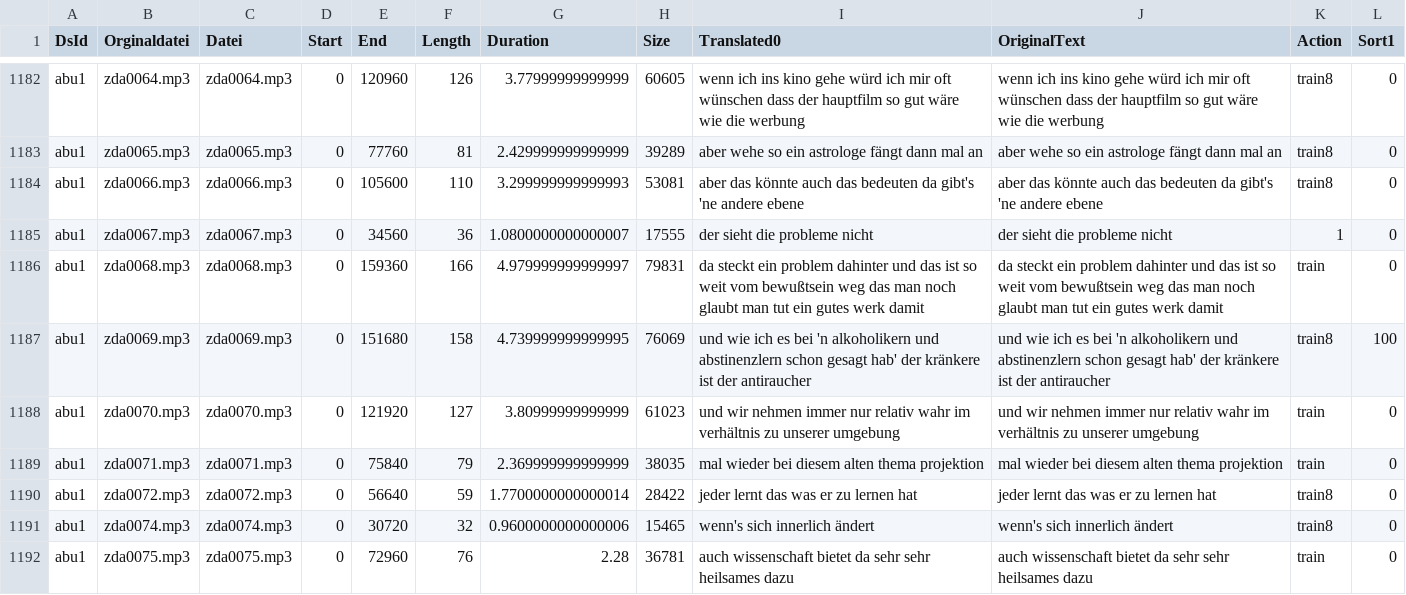
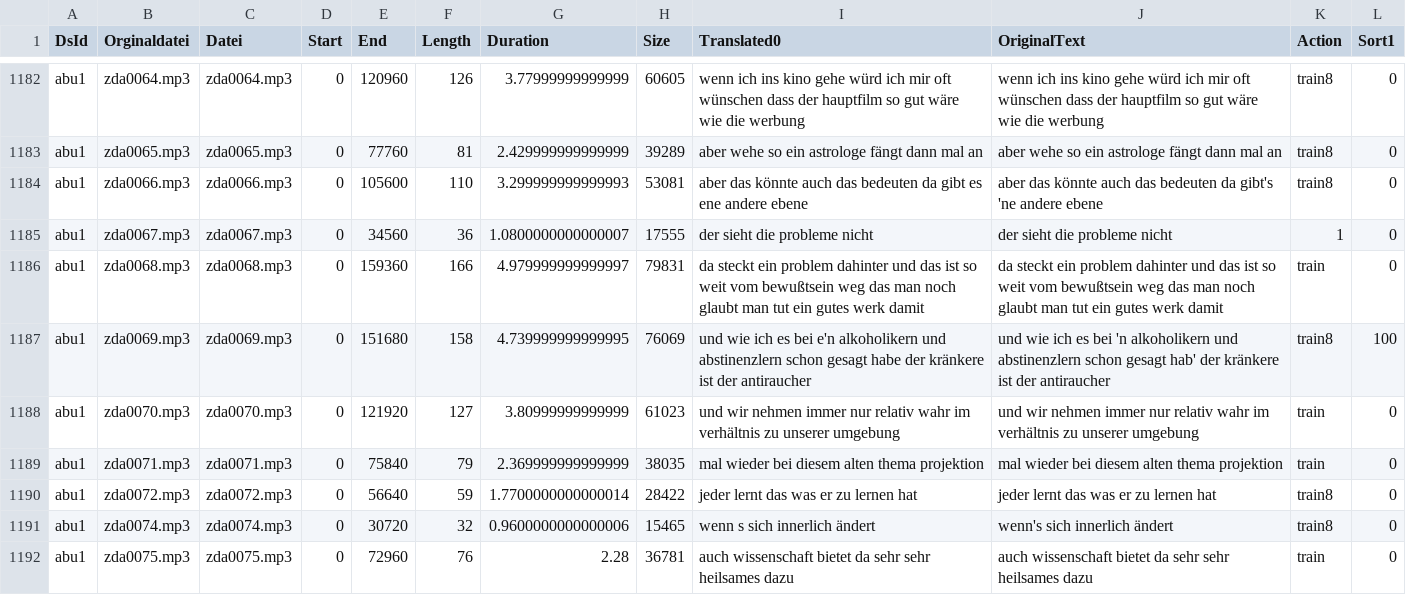
Before and after one commit to ElUnrast/GermanWave2Vec, a CSV file: datasets/abu1/content-translated-with_original.csv, drawn as a sheet; only a part is shown, gaps mark what is left out; the diff covers the shown part only.

Commit message:
Translation of abu1 on epoche 2186

```diff
--- a/datasets/abu1/content-translated-with_original.csv
+++ b/datasets/abu1/content-translated-with_original.csv
@@ -1183,6 +1183,6 @@ abu1;zda0064.mp3;zda0064.mp3;0;120960;126;3.77999999999999;60605;wenn ich ins ki
 abu1;zda0065.mp3;zda0065.mp3;0;77760;81;2.429999999999999;39289;aber wehe so ein astrologe fängt dann mal an;aber wehe so ein astrologe fängt dann mal an;train8;0
-abu1;zda0066.mp3;zda0066.mp3;0;105600;110;3.299999999999993;53081;aber das könnte auch das bedeuten da gibt's 'ne andere ebene;aber das könnte auch das bedeuten da gibt's 'ne andere ebene;train8;0
+abu1;zda0066.mp3;zda0066.mp3;0;105600;110;3.299999999999993;53081;aber das könnte auch das bedeuten da gibt es ene andere ebene;aber das könnte auch das bedeuten da gibt's 'ne andere ebene;train8;0
 abu1;zda0067.mp3;zda0067.mp3;0;34560;36;1.0800000000000007;17555;der sieht die probleme nicht;der sieht die probleme nicht;1;0
 abu1;zda0068.mp3;zda0068.mp3;0;159360;166;4.979999999999997;79831;da steckt ein problem dahinter und das ist so weit vom bewußtsein weg das man noch glaubt man tut ein gutes werk damit;da steckt ein problem dahinter und das ist so weit vom bewußtsein weg das man noch glaubt man tut ein gutes werk damit;train;0
-abu1;zda0069.mp3;zda0069.mp3;0;151680;158;4.739999999999995;76069;und wie ich es bei 'n alkoholikern und abstinenzlern schon gesagt hab' der kränkere ist der antiraucher;und wie ich es bei 'n alkoholikern und abstinenzlern schon gesagt hab' der kränkere ist der antiraucher;train8;100
+abu1;zda0069.mp3;zda0069.mp3;0;151680;158;4.739999999999995;76069;und wie ich es bei e'n alkoholikern und abstinenzlern schon gesagt habe der kränkere ist der antiraucher;und wie ich es bei 'n alkoholikern und abstinenzlern schon gesagt hab' der kränkere ist der antiraucher;train8;100
 abu1;zda0070.mp3;zda0070.mp3;0;121920;127;3.80999999999999;61023;und wir nehmen immer nur relativ wahr im verhältnis zu unserer umgebung;und wir nehmen immer nur relativ wahr im verhältnis zu unserer umgebung;train;0
@@ -1190,3 +1190,3 @@ abu1;zda0071.mp3;zda0071.mp3;0;75840;79;2.369999999999999;38035;mal wieder bei d
 abu1;zda0072.mp3;zda0072.mp3;0;56640;59;1.7700000000000014;28422;jeder lernt das was er zu lernen hat;jeder lernt das was er zu lernen hat;train8;0
-abu1;zda0074.mp3;zda0074.mp3;0;30720;32;0.9600000000000006;15465;wenn's sich innerlich ändert;wenn's sich innerlich ändert;train8;0
+abu1;zda0074.mp3;zda0074.mp3;0;30720;32;0.9600000000000006;15465;wenn s sich innerlich ändert;wenn's sich innerlich ändert;train8;0
 abu1;zda0075.mp3;zda0075.mp3;0;72960;76;2.28;36781;auch wissenschaft bietet da sehr sehr heilsames dazu;auch wissenschaft bietet da sehr sehr heilsames dazu;train;0
```
Also changed, not shown: 106 edited cells elsewhere in this file, 1 other file.
